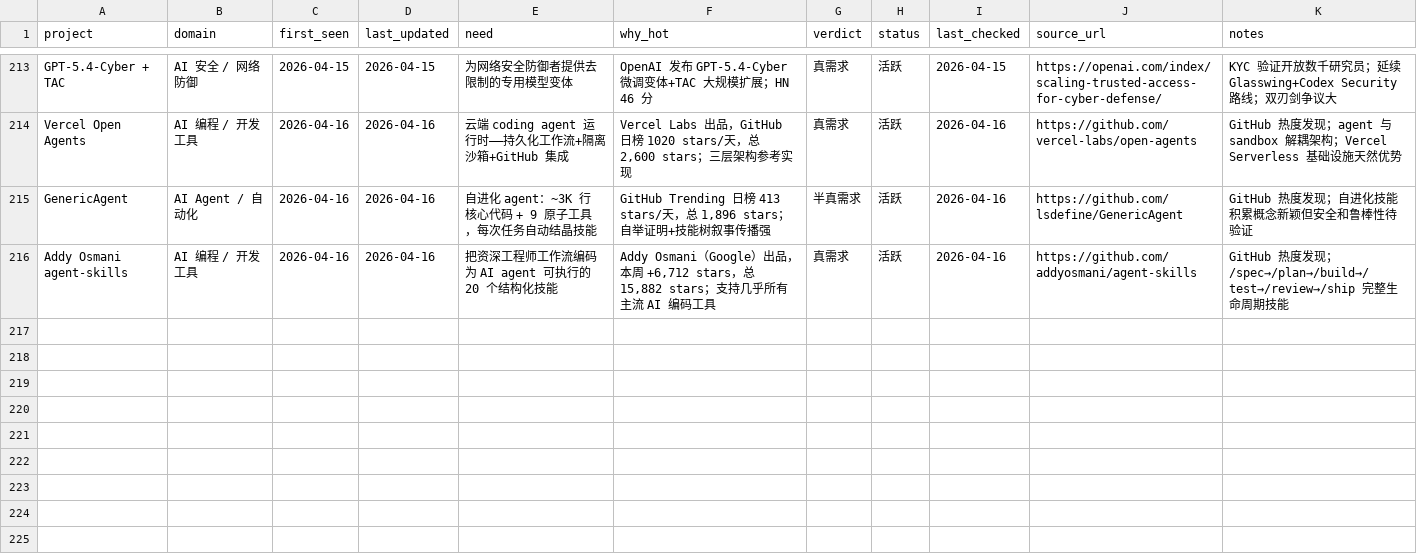
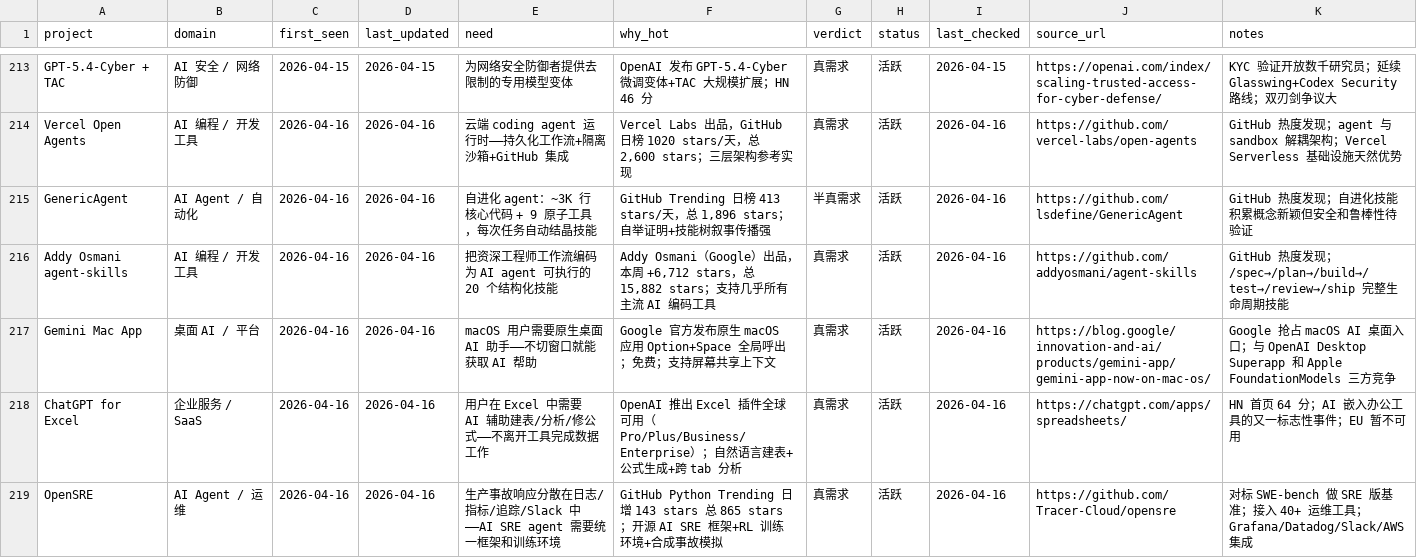
Before and after one commit to KuumaSan/AIProducts, a CSV file: tracking/ai-projects.csv, drawn as a sheet; only a part is shown, gaps mark what is left out; the diff covers the shown part only; the diff names each change by its address in the sheet, - before the commit and + after, or states it on an @@ line.

Commit message:
daily: update ai-projects tracking 2026-04-16

```diff
--- a/tracking/ai-projects.csv
+++ b/tracking/ai-projects.csv
+row 217: Gemini Mac App | 桌面 AI / 平台 | 2026-04-16 | 2026-04-16 | macOS 用户需要原生桌面 AI 助手——不切窗口就能获取 AI 帮助 | Google 官方发布原生 macOS 应用 Option+Space 全局呼出；免费；支持屏幕共享上下文 | 真需求 | 活跃 | 2026-04-16 | https://blog.google/innovation-and-ai/products/gemini-app/gemini-app-now-on-mac-os/ | Google 抢占 macOS AI 桌面入口；与 OpenAI Desktop Superapp 和 Apple FoundationModels 三方竞争
+row 218: ChatGPT for Excel | 企业服务 / SaaS | 2026-04-16 | 2026-04-16 | 用户在 Excel 中需要 AI 辅助建表/分析/修公式——不离开工具完成数据工作 | OpenAI 推出 Excel 插件全球可用（Pro/Plus/Business/Enterprise）；自然语言建表+公式生成+跨 tab 分析 | 真需求 | 活跃 | 2026-04-16 | https://chatgpt.com/apps/spreadsheets/ | HN 首页 64 分；AI 嵌入办公工具的又一标志性事件；EU 暂不可用
+row 219: OpenSRE | AI Agent / 运维 | 2026-04-16 | 2026-04-16 | 生产事故响应分散在日志/指标/追踪/Slack 中——AI SRE agent 需要统一框架和训练环境 | GitHub Python Trending 日增 143 stars 总 865 stars；开源 AI SRE 框架+RL 训练环境+合成事故模拟 | 真需求 | 活跃 | 2026-04-16 | https://github.com/Tracer-Cloud/opensre | 对标 SWE-bench 做 SRE 版基准；接入 40+ 运维工具；Grafana/Datadog/Slack/AWS 集成
```
Also changed, not shown: 2 added rows and 3 edited cells elsewhere in this file.
